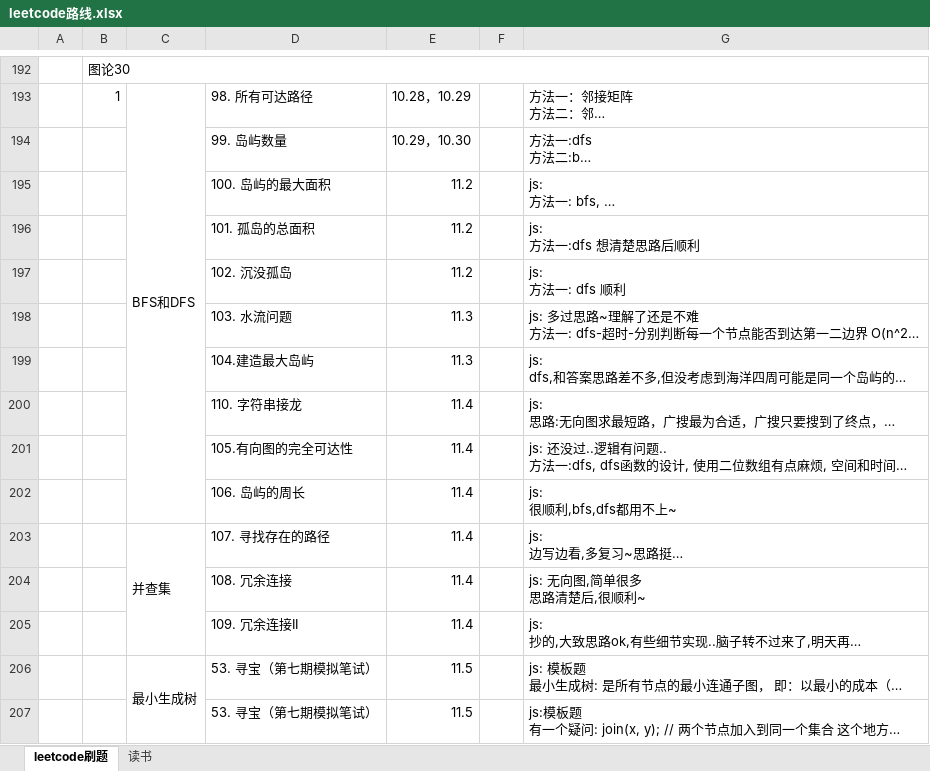
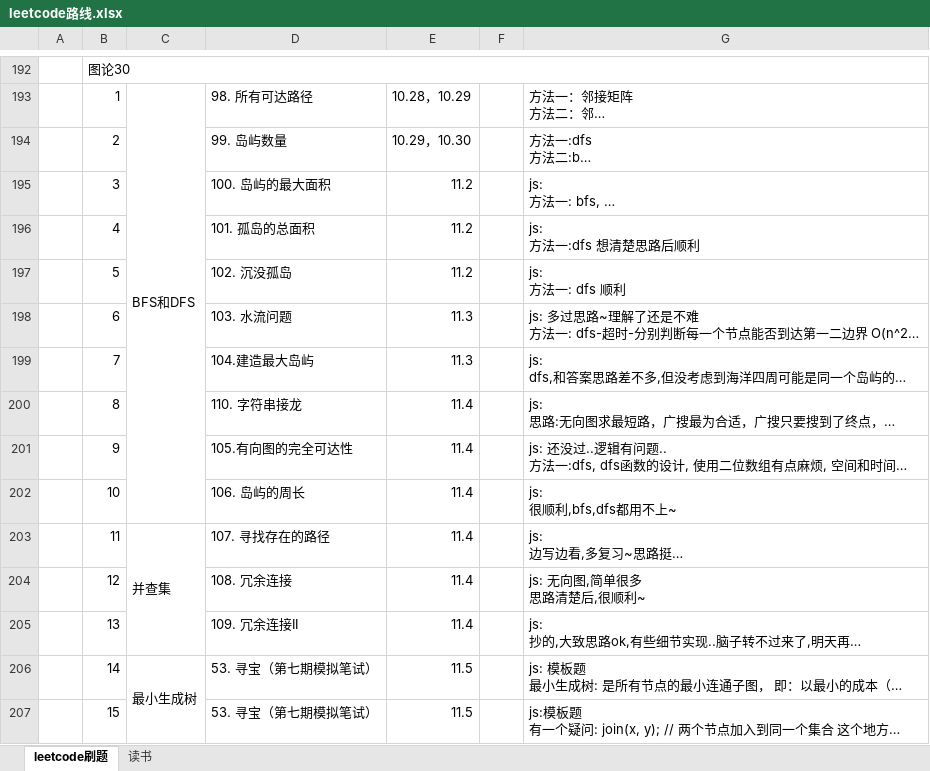
Before and after one commit to iaamlele/leetcode, an Excel workbook: leetcode路线.xlsx, sheet leetcode刷题, drawn as a sheet; only a part is shown, gaps mark what is left out; long unchanged cells end in …; values as stored, in another font and other column widths than the file's, no cell formats; the diff covers the shown part only; the diff names each change by its address in the sheet, - before the commit and + after, or states it on an @@ line.

```diff
--- a/leetcode路线.xlsx (sheet leetcode刷题)
+++ b/leetcode路线.xlsx (sheet leetcode刷题)
-B194: (empty)
+B194: 2
-B195: (empty)
+B195: 3
-B196: (empty)
+B196: 4
-B197: (empty)
+B197: 5
-B198: (empty)
+B198: 6
-B199: (empty)
+B199: 7
-B200: (empty)
+B200: 8
-B201: (empty)
+B201: 9
-B202: (empty)
+B202: 10
-B203: (empty)
+B203: 11
-B204: (empty)
+B204: 12
-B205: (empty)
+B205: 13
-B206: (empty)
+B206: 14
-B207: (empty)
+B207: 15
```
Also changed, not shown: 4 added rows and 16 edited cells elsewhere in this sheet, cell formats, 4 other files.
